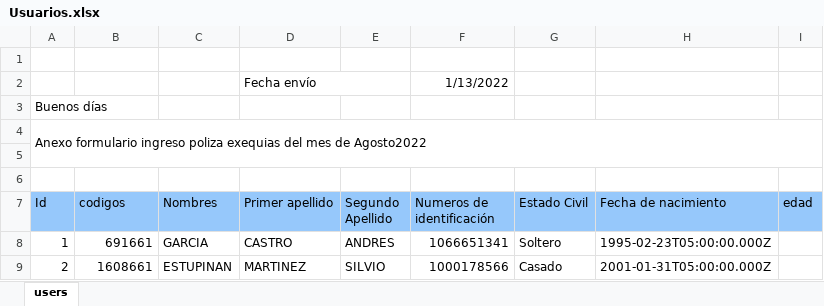
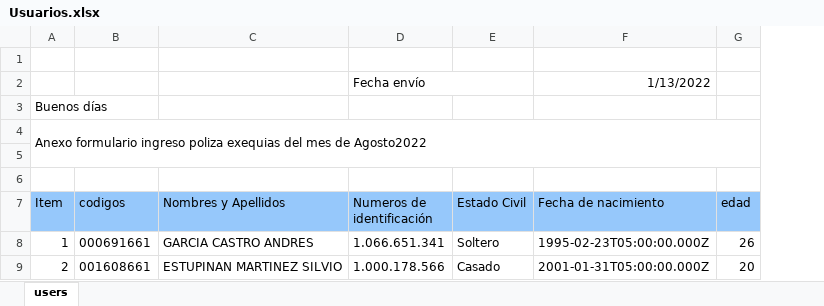
Before and after one commit to Jhevargas/MVP-FE-Back-excel, an Excel workbook: Usuarios.xlsx, sheet users, drawn as a sheet; values as stored, in another font and other column widths than the file's, no borders; removed rows and columns are numbered as before the commit, all else as after; the diff names each change by its address in the sheet, - before the commit and + after, or states it on an @@ line.

Commit message:
Excel con express

```diff
--- a/Usuarios.xlsx (sheet users)
+++ b/Usuarios.xlsx (sheet users)
-column C (Nombres), rows 8-9: GARCIA | ESTUPINAN
-column D (Primer apellido), rows 8-9: CASTRO | MARTINEZ
-column E (Segundo Apellido), rows 8-9: ANDRES | SILVIO
+column C (Nombres y Apellidos), rows 8-9: GARCIA CASTRO ANDRES | ESTUPINAN MARTINEZ SILVIO
-row 2:  |  |  | Fecha envío |  | 1/13/2022
+row 2:  |  |  | Fecha envío |  | 1/13/2022
-A7: Id
+A7: Item
-B8 (codigos): 691661
+B8 (codigos): 000691661
-D8 (Numeros de identificación): 1066651341
+D8 (Numeros de identificación): 1.066.651.341
-G8 (edad): (empty)
+G8 (edad): 26
-B9 (codigos): 1608661
+B9 (codigos): 001608661
-D9 (Numeros de identificación): 1000178566
+D9 (Numeros de identificación): 1.000.178.566
-G9 (edad): (empty)
+G9 (edad): 20
```
Also changed, not shown: 6 other files.
